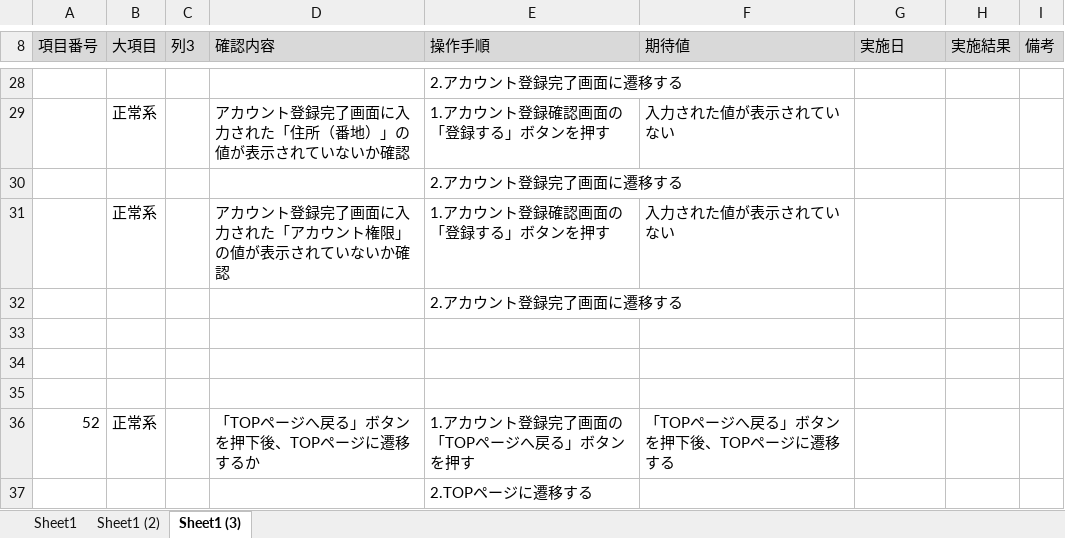
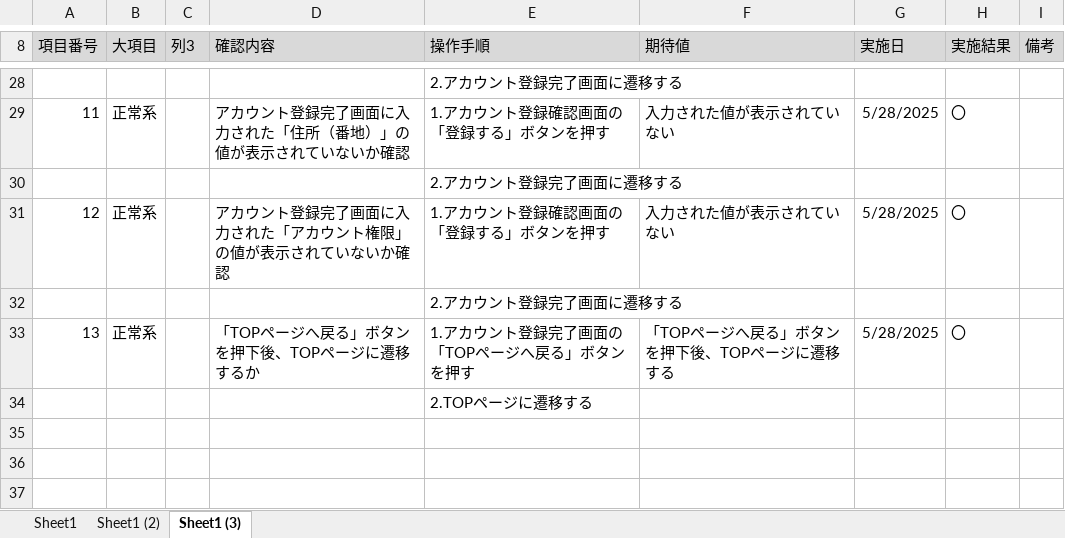
Before and after one commit to KeinF0rest/test-case, an Excel workbook: ketugotest.xlsx, sheet Sheet1 (3), drawn as a sheet; only a part is shown, gaps mark what is left out; values as stored, in another font and other column widths than the file's, no borders; table styles not drawn; removed rows and columns are numbered as before the commit, all else as after; the diff covers the shown part only; the diff names each change by its address in the sheet, - before the commit and + after, or states it on an @@ line.

```diff
--- a/ketugotest.xlsx (sheet Sheet1 (3))
+++ b/ketugotest.xlsx (sheet Sheet1 (3))
-A29 (項目番号): (empty)
+A29 (項目番号): 11
-G29 (実施日): (empty)
+G29 (実施日): 5/28/2025
-H29 (実施結果): (empty)
+H29 (実施結果): 〇
-A31 (項目番号): (empty)
+A31 (項目番号): 12
-G31 (実施日): (empty)
+G31 (実施日): 5/28/2025
-H31 (実施結果): (empty)
+H31 (実施結果): 〇
-row 33: (empty)
-row 34: (empty)
-row 35: (empty)
-A33 (項目番号): 52
+A33 (項目番号): 13
-G33 (実施日): (empty)
+G33 (実施日): 5/28/2025
-H33 (実施結果): (empty)
+H33 (実施結果): 〇
```
Also changed, not shown: 30 edited cells elsewhere in this sheet, sheet Sheet1, sheet Sheet1 (2), 1 other file.
